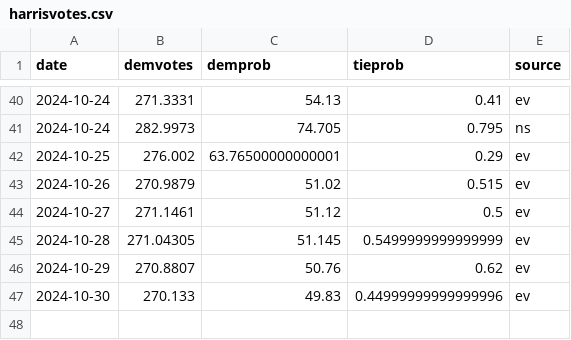
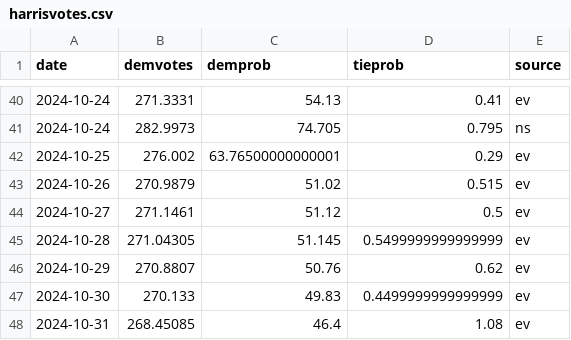
Before and after one commit to andreamoro-git/election2024, a CSV file: _code/data/harrisvotes.csv, drawn as a sheet; only a part is shown, gaps mark what is left out.

```diff
--- a/_code/data/harrisvotes.csv
+++ b/_code/data/harrisvotes.csv
@@ -46,2 +46,3 @@ date,demvotes,demprob,tieprob,source
 2024-10-29,270.8807,50.76,0.62,ev
-2024-10-30,270.133,49.83,0.44999999999999996,ev
+2024-10-30,270.133,49.83,0.4499999999999999,ev
+2024-10-31,268.45085,46.4,1.08,ev
```
Also changed, not shown: 3 other files.
